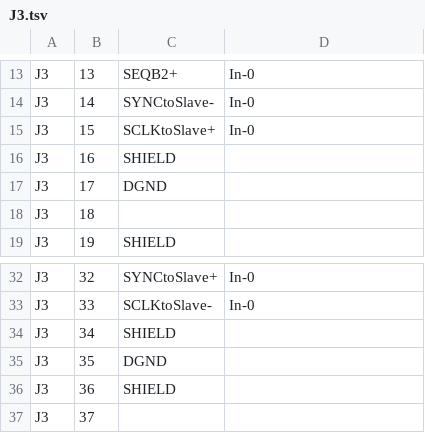
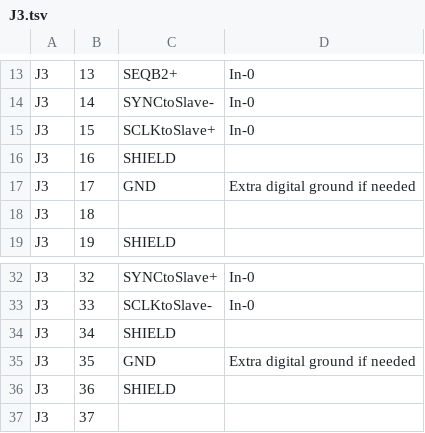
Before and after one commit to noqsi/SXI, a TSV file: SXI-EM-DriverBoard/J3.tsv, drawn as a sheet; only a part is shown, gaps mark what is left out.

Commit message:
Double up some capacitors. Change grounding again after clarification from K. Hayashida.

```diff
--- a/SXI-EM-DriverBoard/J3.tsv
+++ b/SXI-EM-DriverBoard/J3.tsv
@@ -16,3 +16,3 @@ J3	15	SCLKtoSlave+	In-0
 J3	16	SHIELD	
-J3	17	DGND	
+J3	17	GND	Extra digital ground if needed
 J3	18		
@@ -34,3 +34,3 @@ J3	33	SCLKtoSlave-	In-0
 J3	34	SHIELD	
-J3	35	DGND	
+J3	35	GND	Extra digital ground if needed	
 J3	36	SHIELD	
```
Also changed, not shown: SXI-EM-DriverBoard/J1.tsv, SXI-EM-DriverBoard/J2.tsv, 3 other files.
